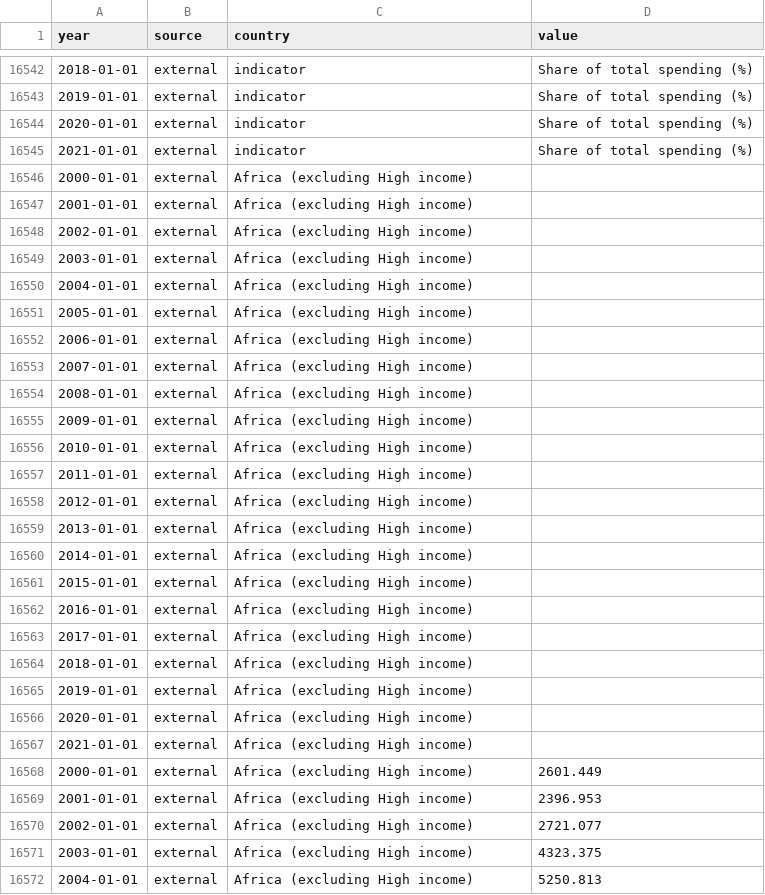
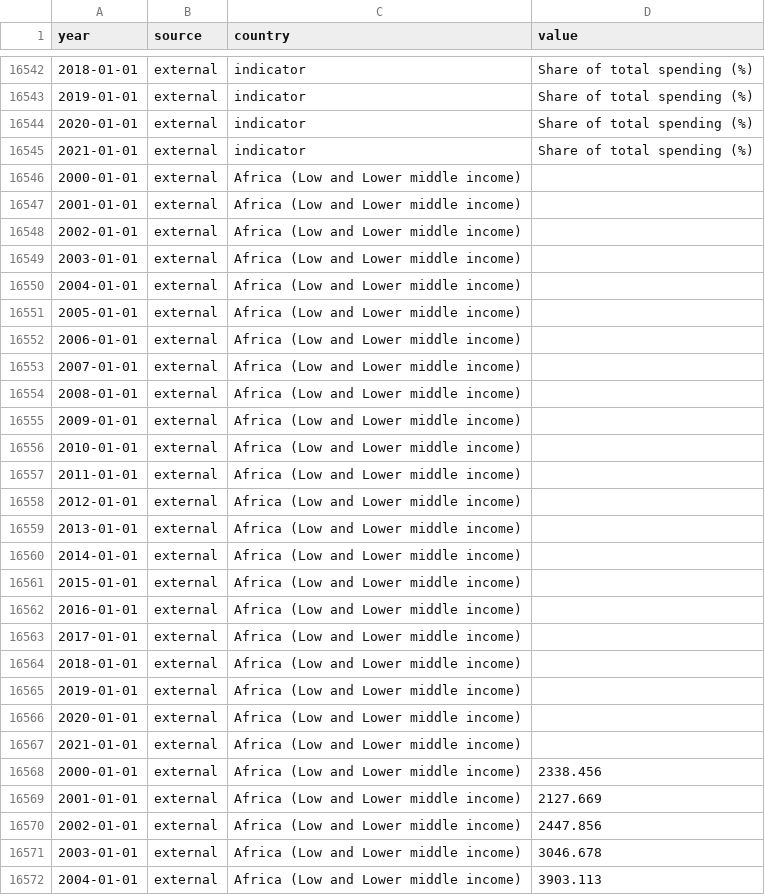
Before and after one commit to ONEcampaign/topic_health_financing, a CSV file: output/external.csv, drawn as a sheet; only a part is shown, gaps mark what is left out; the diff covers the shown part only.

Commit message:
Africa low and lower middle income

```diff
--- a/output/external.csv
+++ b/output/external.csv
@@ -16545,28 +16545,28 @@ year,source,country,value
 2021-01-01,external,indicator,Share of total spending (%)
-2000-01-01,external,Africa (excluding High income),
-2001-01-01,external,Africa (excluding High income),
-2002-01-01,external,Africa (excluding High income),
-2003-01-01,external,Africa (excluding High income),
-2004-01-01,external,Africa (excluding High income),
-2005-01-01,external,Africa (excluding High income),
-2006-01-01,external,Africa (excluding High income),
-2007-01-01,external,Africa (excluding High income),
-2008-01-01,external,Africa (excluding High income),
-2009-01-01,external,Africa (excluding High income),
-2010-01-01,external,Africa (excluding High income),
-2011-01-01,external,Africa (excluding High income),
-2012-01-01,external,Africa (excluding High income),
-2013-01-01,external,Africa (excluding High income),
-2014-01-01,external,Africa (excluding High income),
-2015-01-01,external,Africa (excluding High income),
-2016-01-01,external,Africa (excluding High income),
-2017-01-01,external,Africa (excluding High income),
-2018-01-01,external,Africa (excluding High income),
-2019-01-01,external,Africa (excluding High income),
-2020-01-01,external,Africa (excluding High income),
-2021-01-01,external,Africa (excluding High income),
-2000-01-01,external,Africa (excluding High income),2601.449
-2001-01-01,external,Africa (excluding High income),2396.953
-2002-01-01,external,Africa (excluding High income),2721.077
-2003-01-01,external,Africa (excluding High income),4323.375
-2004-01-01,external,Africa (excluding High income),5250.813
+2000-01-01,external,Africa (Low and Lower middle income),
+2001-01-01,external,Africa (Low and Lower middle income),
+2002-01-01,external,Africa (Low and Lower middle income),
+2003-01-01,external,Africa (Low and Lower middle income),
+2004-01-01,external,Africa (Low and Lower middle income),
+2005-01-01,external,Africa (Low and Lower middle income),
+2006-01-01,external,Africa (Low and Lower middle income),
+2007-01-01,external,Africa (Low and Lower middle income),
+2008-01-01,external,Africa (Low and Lower middle income),
+2009-01-01,external,Africa (Low and Lower middle income),
+2010-01-01,external,Africa (Low and Lower middle income),
+2011-01-01,external,Africa (Low and Lower middle income),
+2012-01-01,external,Africa (Low and Lower middle income),
+2013-01-01,external,Africa (Low and Lower middle income),
+2014-01-01,external,Africa (Low and Lower middle income),
+2015-01-01,external,Africa (Low and Lower middle income),
+2016-01-01,external,Africa (Low and Lower middle income),
+2017-01-01,external,Africa (Low and Lower middle income),
+2018-01-01,external,Africa (Low and Lower middle income),
+2019-01-01,external,Africa (Low and Lower middle income),
+2020-01-01,external,Africa (Low and Lower middle income),
+2021-01-01,external,Africa (Low and Lower middle income),
+2000-01-01,external,Africa (Low and Lower middle income),2338.456
+2001-01-01,external,Africa (Low and Lower middle income),2127.669
+2002-01-01,external,Africa (Low and Lower middle income),2447.856
+2003-01-01,external,Africa (Low and Lower middle income),3046.678
+2004-01-01,external,Africa (Low and Lower middle income),3903.113
```
Also changed, not shown: 122 edited cells elsewhere in this file, output/domestic general government.csv, output/other_domestic_private.csv, 4 other files.
